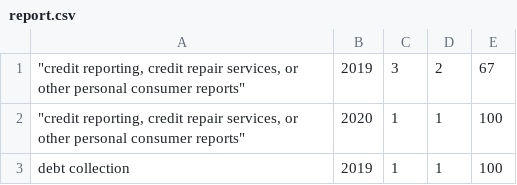
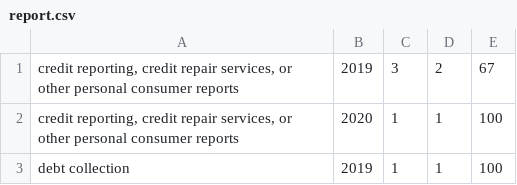
Before and after one commit to ErikaJacobs/Consumer-Complaints, a CSV file: output/report.csv, drawn as a sheet.

```diff
--- a/output/report.csv
+++ b/output/report.csv
@@ -1,3 +1,3 @@
-"""credit reporting, credit repair services, or other personal consumer reports""",2019,3,2,67
-"""credit reporting, credit repair services, or other personal consumer reports""",2020,1,1,100
+"credit reporting, credit repair services, or other personal consumer reports",2019,3,2,67
+"credit reporting, credit repair services, or other personal consumer reports",2020,1,1,100
 debt collection,2019,1,1,100
```
Also changed, not shown: 1 other file.
